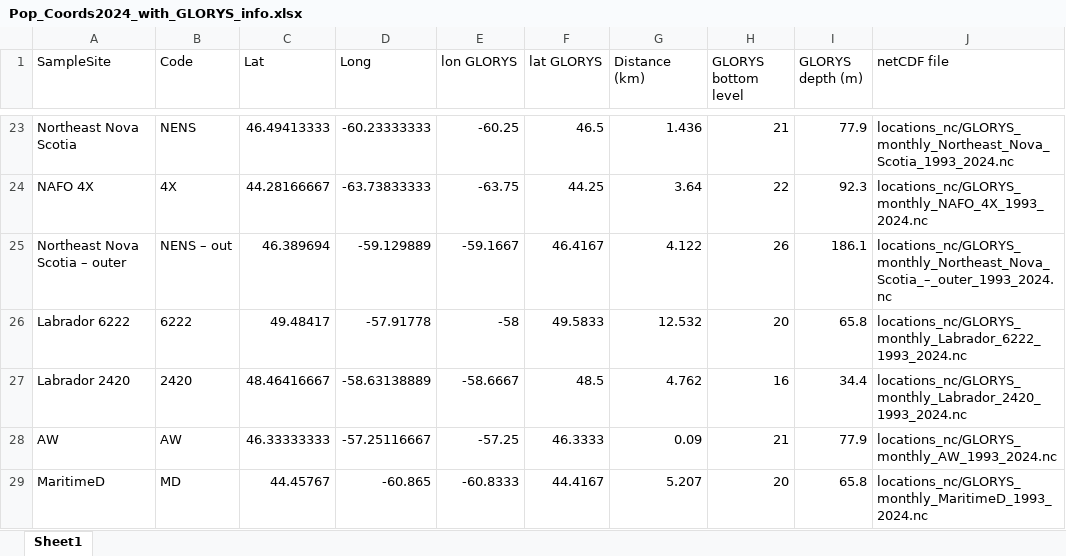
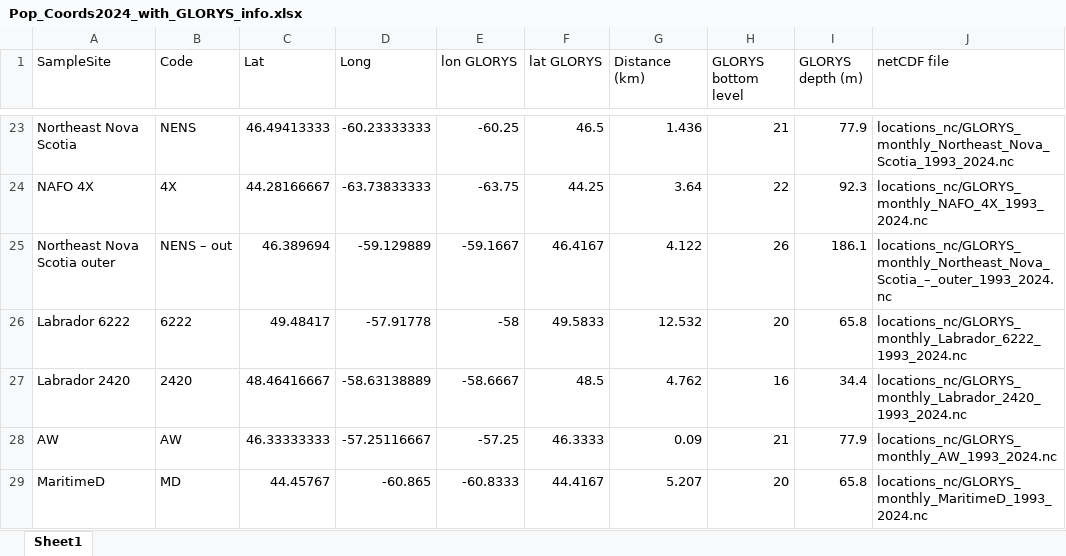
Before and after one commit to NickJeff13/SnowCrabGenomics, an Excel workbook: data/DTO extractions/Pop_Coords2024_with_GLORYS_info.xlsx, sheet Sheet1, drawn as a sheet; only a part is shown, gaps mark what is left out; values as stored, in another font and other column widths than the file's, no borders; the diff names each change by its address in the sheet, - before the commit and + after, or states it on an @@ line.

Commit message:
Modified Nova Scotia Outer to get rid of special character that was causing merge issues

```diff
--- a/data/DTO extractions/Pop_Coords2024_with_GLORYS_info.xlsx (sheet Sheet1)
+++ b/data/DTO extractions/Pop_Coords2024_with_GLORYS_info.xlsx (sheet Sheet1)
-A25 (SampleSite): Northeast Nova Scotia – outer
+A25 (SampleSite): Northeast Nova Scotia outer
```
Also changed, not shown: 1 other file.
